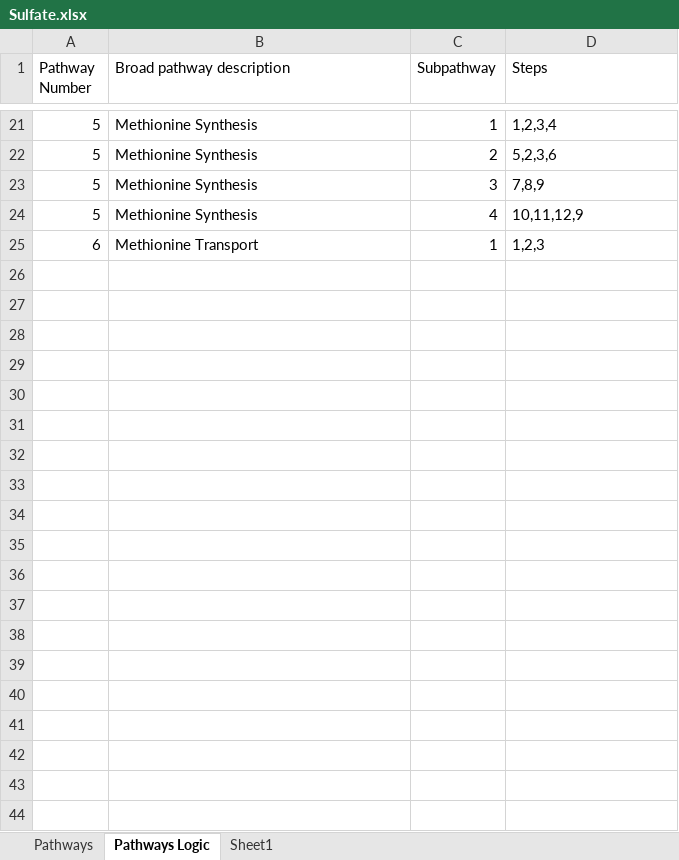
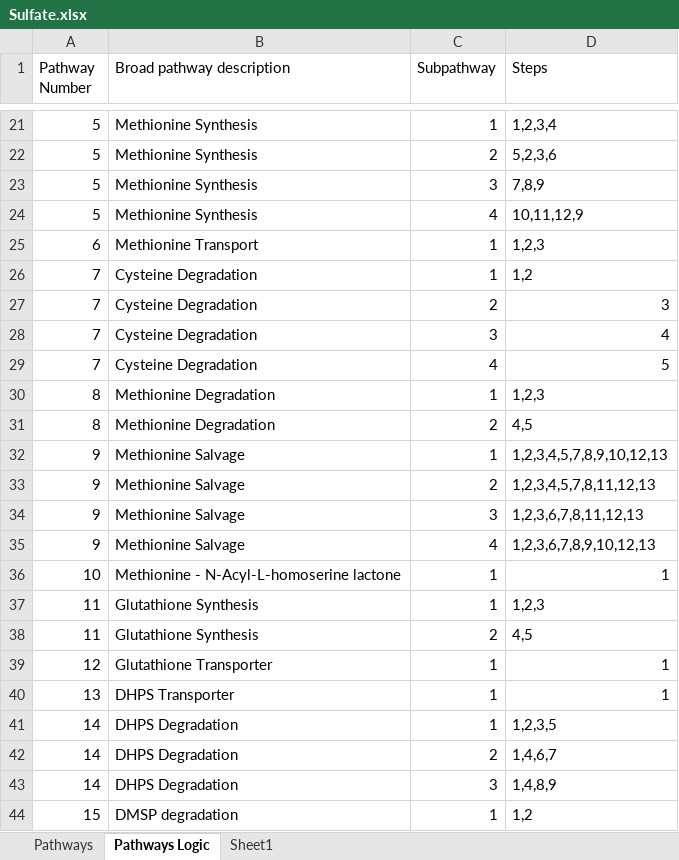
Before and after one commit to emcparland/sulfurtraits, an Excel workbook: ocean_microbiomics_results/Sulfate.xlsx, sheet Pathways Logic, drawn as a sheet; only a part is shown, gaps mark what is left out; values as stored, in another font and other column widths than the file's, no borders; the diff covers the shown part only; the diff names each change by its address in the sheet, - before the commit and + after, or states it on an @@ line.

```diff
--- a/ocean_microbiomics_results/Sulfate.xlsx (sheet Pathways Logic)
+++ b/ocean_microbiomics_results/Sulfate.xlsx (sheet Pathways Logic)
+row 26: 7 | Cysteine Degradation | 1 | 1,2
+row 27: 7 | Cysteine Degradation | 2 | 3
+row 28: 7 | Cysteine Degradation | 3 | 4
+row 29: 7 | Cysteine Degradation | 4 | 5
+row 30: 8 | Methionine Degradation | 1 | 1,2,3
+row 31: 8 | Methionine Degradation | 2 | 4,5
+row 32: 9 | Methionine Salvage | 1 | 1,2,3,4,5,7,8,9,10,12,13
+row 33: 9 | Methionine Salvage | 2 | 1,2,3,4,5,7,8,11,12,13
+row 34: 9 | Methionine Salvage | 3 | 1,2,3,6,7,8,11,12,13
+row 35: 9 | Methionine Salvage | 4 | 1,2,3,6,7,8,9,10,12,13
+row 36: 10 | Methionine - N-Acyl-L-homoserine lactone | 1 | 1
+row 37: 11 | Glutathione Synthesis | 1 | 1,2,3
+row 38: 11 | Glutathione Synthesis | 2 | 4,5
+row 39: 12 | Glutathione Transporter | 1 | 1
+row 40: 13 | DHPS Transporter | 1 | 1
+row 41: 14 | DHPS Degradation | 1 | 1,2,3,5
+row 42: 14 | DHPS Degradation | 2 | 1,4,6,7
+row 43: 14 | DHPS Degradation | 3 | 1,4,8,9
+row 44: 15 | DMSP degradation | 1 | 1,2
```
Also changed, not shown: 23 added rows elsewhere in this sheet, sheet Pathways, 1 other file.
